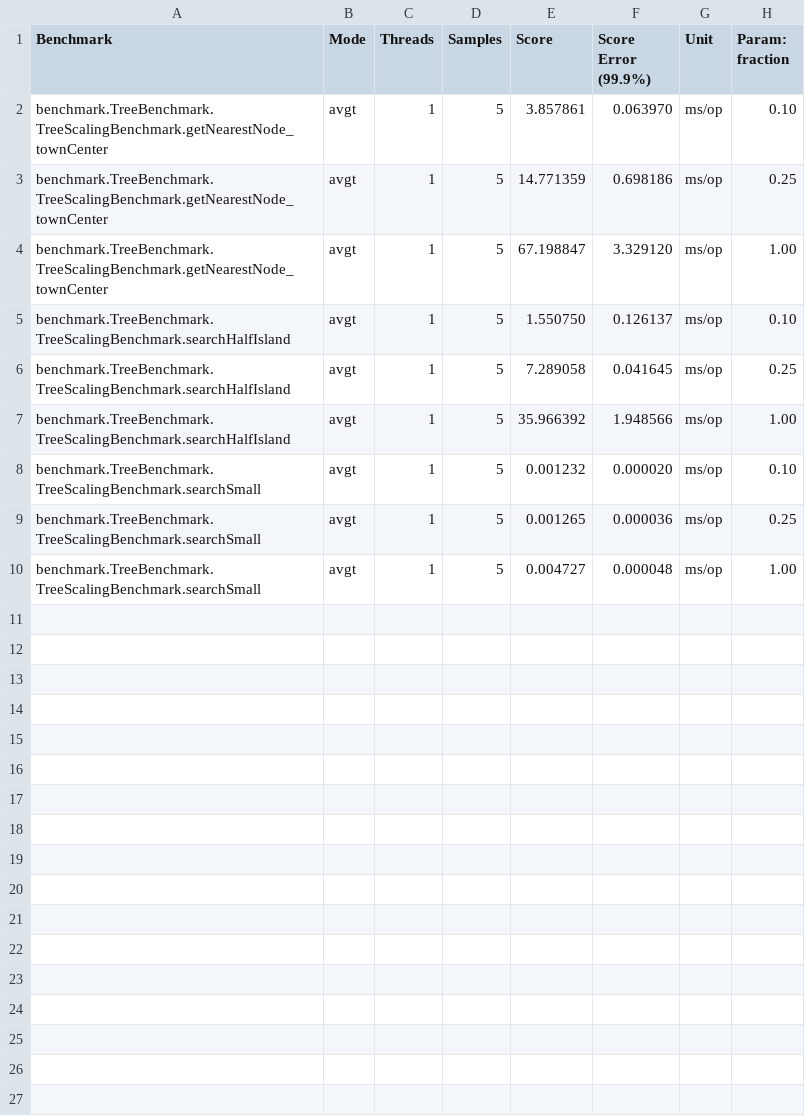
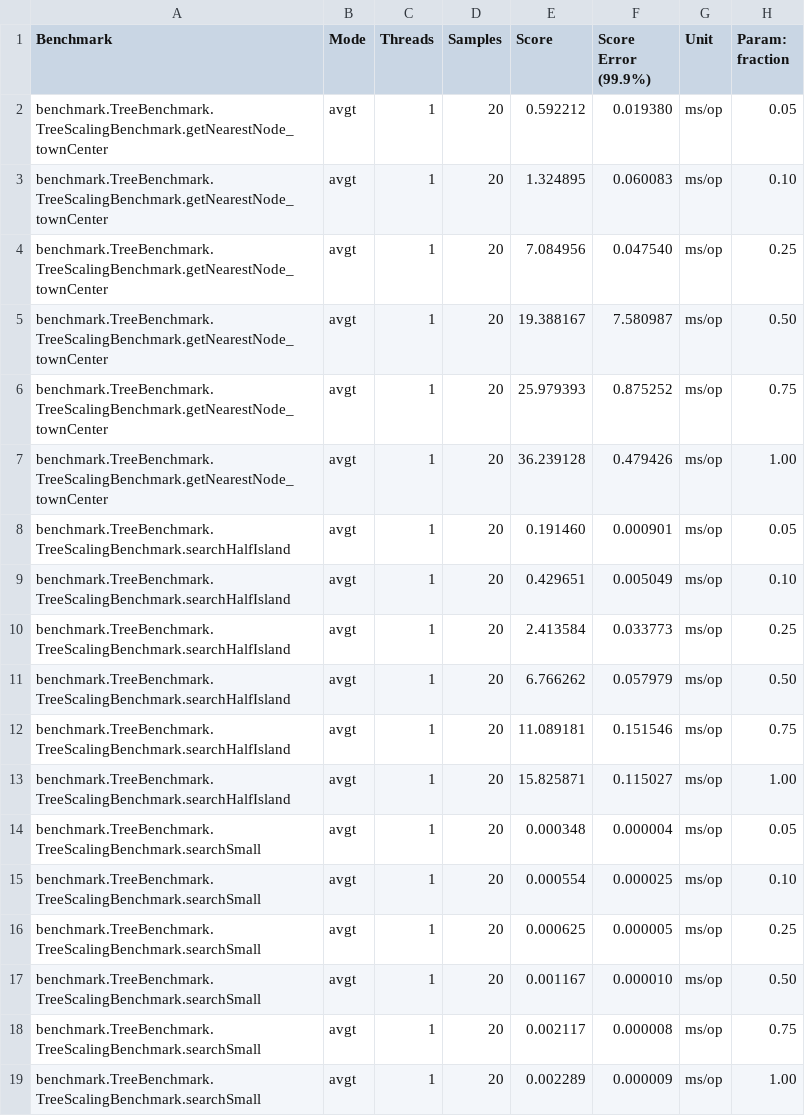
Before and after one commit to SimonGSK/Navigating-Map-of-Denmark-under-Changing-Sea-levels, a CSV file: results/Tree/tree-scaling_benchmark_test.csv, drawn as a sheet.

Commit message:
Add TreeMax benchmark and update results
Add a new JMH benchmark (TreeMaxBenchmarkBuild) to measure tree build performance across various 'max' values and help determine an optimal max. Update TreeBenchmarkRunner to write results under "tree-area-scan_benchmark_no-sort". Add new benchmark result CSV (tree-area-scan_benchmark_no-sort.csv), update tree-scaling_benchmark_test.csv with fresh measurements, and include a temporary Excel lockfile under results/excel-files. Disable sorting of search results by commenting out searchResults.sort() in Tree.java to support the no-sort benchmark. Also remove duplicate entries from .idea/compiler.xml.

```diff
--- a/results/Tree/tree-scaling_benchmark_test.csv
+++ b/results/Tree/tree-scaling_benchmark_test.csv
@@ -1,10 +1,19 @@
 "Benchmark","Mode","Threads","Samples","Score","Score Error (99.9%)","Unit","Param: fraction"
-"benchmark.TreeBenchmark.TreeScalingBenchmark.getNearestNode_townCenter","avgt",1,5,3.857861,0.063970,"ms/op",0.10
-"benchmark.TreeBenchmark.TreeScalingBenchmark.getNearestNode_townCenter","avgt",1,5,14.771359,0.698186,"ms/op",0.25
-"benchmark.TreeBenchmark.TreeScalingBenchmark.getNearestNode_townCenter","avgt",1,5,67.198847,3.329120,"ms/op",1.00
-"benchmark.TreeBenchmark.TreeScalingBenchmark.searchHalfIsland","avgt",1,5,1.550750,0.126137,"ms/op",0.10
-"benchmark.TreeBenchmark.TreeScalingBenchmark.searchHalfIsland","avgt",1,5,7.289058,0.041645,"ms/op",0.25
-"benchmark.TreeBenchmark.TreeScalingBenchmark.searchHalfIsland","avgt",1,5,35.966392,1.948566,"ms/op",1.00
-"benchmark.TreeBenchmark.TreeScalingBenchmark.searchSmall","avgt",1,5,0.001232,0.000020,"ms/op",0.10
-"benchmark.TreeBenchmark.TreeScalingBenchmark.searchSmall","avgt",1,5,0.001265,0.000036,"ms/op",0.25
-"benchmark.TreeBenchmark.TreeScalingBenchmark.searchSmall","avgt",1,5,0.004727,0.000048,"ms/op",1.00
+"benchmark.TreeBenchmark.TreeScalingBenchmark.getNearestNode_townCenter","avgt",1,20,0.592212,0.019380,"ms/op",0.05
+"benchmark.TreeBenchmark.TreeScalingBenchmark.getNearestNode_townCenter","avgt",1,20,1.324895,0.060083,"ms/op",0.10
+"benchmark.TreeBenchmark.TreeScalingBenchmark.getNearestNode_townCenter","avgt",1,20,7.084956,0.047540,"ms/op",0.25
+"benchmark.TreeBenchmark.TreeScalingBenchmark.getNearestNode_townCenter","avgt",1,20,19.388167,7.580987,"ms/op",0.50
+"benchmark.TreeBenchmark.TreeScalingBenchmark.getNearestNode_townCenter","avgt",1,20,25.979393,0.875252,"ms/op",0.75
+"benchmark.TreeBenchmark.TreeScalingBenchmark.getNearestNode_townCenter","avgt",1,20,36.239128,0.479426,"ms/op",1.00
+"benchmark.TreeBenchmark.TreeScalingBenchmark.searchHalfIsland","avgt",1,20,0.191460,0.000901,"ms/op",0.05
+"benchmark.TreeBenchmark.TreeScalingBenchmark.searchHalfIsland","avgt",1,20,0.429651,0.005049,"ms/op",0.10
+"benchmark.TreeBenchmark.TreeScalingBenchmark.searchHalfIsland","avgt",1,20,2.413584,0.033773,"ms/op",0.25
+"benchmark.TreeBenchmark.TreeScalingBenchmark.searchHalfIsland","avgt",1,20,6.766262,0.057979,"ms/op",0.50
+"benchmark.TreeBenchmark.TreeScalingBenchmark.searchHalfIsland","avgt",1,20,11.089181,0.151546,"ms/op",0.75
+"benchmark.TreeBenchmark.TreeScalingBenchmark.searchHalfIsland","avgt",1,20,15.825871,0.115027,"ms/op",1.00
+"benchmark.TreeBenchmark.TreeScalingBenchmark.searchSmall","avgt",1,20,0.000348,0.000004,"ms/op",0.05
+"benchmark.TreeBenchmark.TreeScalingBenchmark.searchSmall","avgt",1,20,0.000554,0.000025,"ms/op",0.10
+"benchmark.TreeBenchmark.TreeScalingBenchmark.searchSmall","avgt",1,20,0.000625,0.000005,"ms/op",0.25
+"benchmark.TreeBenchmark.TreeScalingBenchmark.searchSmall","avgt",1,20,0.001167,0.000010,"ms/op",0.50
+"benchmark.TreeBenchmark.TreeScalingBenchmark.searchSmall","avgt",1,20,0.002117,0.000008,"ms/op",0.75
+"benchmark.TreeBenchmark.TreeScalingBenchmark.searchSmall","avgt",1,20,0.002289,0.000009,"ms/op",1.00
```
Also changed, not shown: 5 other files.
